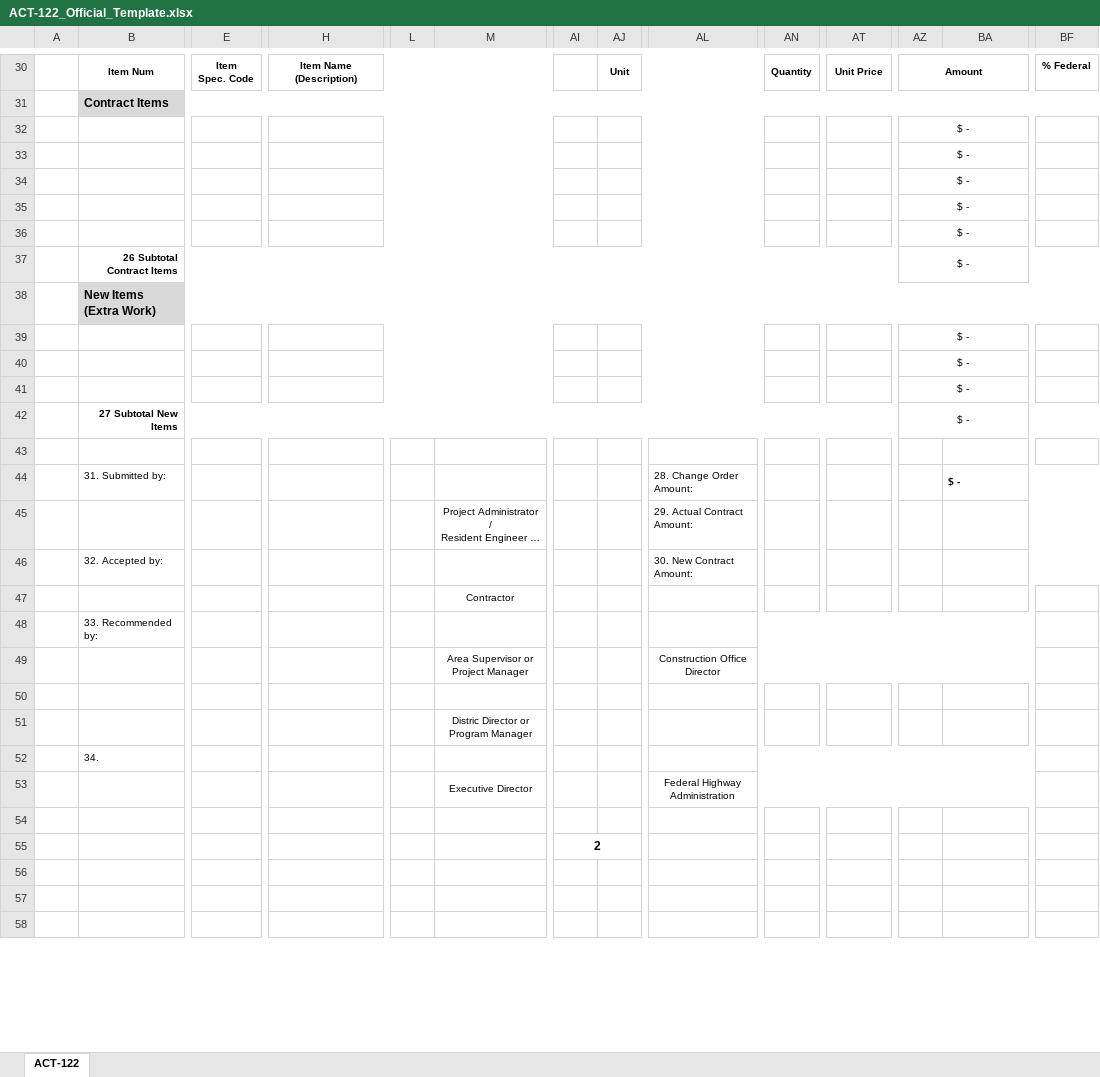
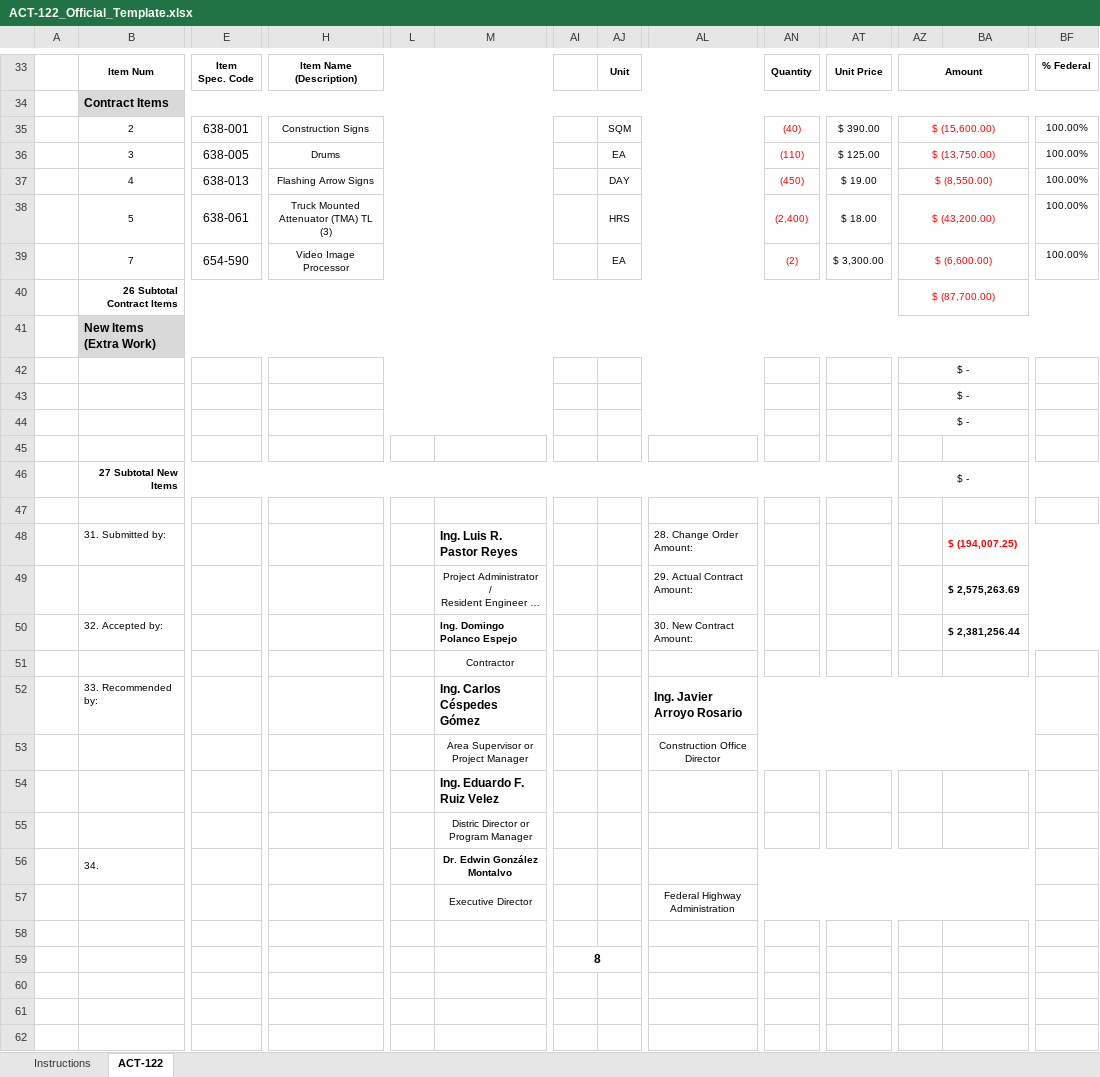
Before and after one commit to esaavedras-code/ACT-M2A, an Excel workbook: public/ACT-122_Official_Template.xlsx, sheet ACT-122, drawn as a sheet; only a part is shown, gaps mark what is left out; long unchanged cells end in …; values as stored, in another font and other column widths than the file's, no borders; charts and pictures not drawn; removed rows and columns are numbered as before the commit, all else as after; rows hold the shown columns only; the diff covers the shown part only; the diff names each change by its address in the sheet, - before the commit and + after, or states it on an @@ line.

```diff
--- a/public/ACT-122_Official_Template.xlsx (sheet ACT-122)
+++ b/public/ACT-122_Official_Template.xlsx (sheet ACT-122)
+sheet tab: Instructions
-row 32:  |  |  |  |  |  |  |  |  |  |  | $ -
-row 33:  |  |  |  |  |  |  |  |  |  |  | $ -
-row 34:  |  |  |  |  |  |  |  |  |  |  | $ -
-row 35:  |  |  |  |  |  |  |  |  |  |  | $ -
-row 36:  |  |  |  |  |  |  |  |  |  |  | $ -
+row 35:  | 2 | 638-001 | Construction Signs |  |  |  | SQM |  | (40) | $ 390.00 | $ (15,600.00) |  | 100.00%
+row 36:  | 3 | 638-005 | Drums |  |  |  | EA |  | (110) | $ 125.00 | $ (13,750.00) |  | 100.00%
+row 37:  | 4 | 638-013 | Flashing Arrow Signs |  |  |  | DAY |  | (450) | $ 19.00 | $ (8,550.00) |  | 100.00%
+row 38:  | 5 | 638-061 | Truck Mounted Attenuator (TMA) TL (3) |  |  |  | HRS |  | (2,400) | $ 18.00 | $ (43,200.00) |  | 100.00%
+row 39:  | 7 | 654-590 | Video Image Processor |  |  |  | EA |  | (2) | $ 3,300.00 | $ (6,600.00) |  | 100.00%
-AZ40: $ -
+AZ40: $ (87,700.00)
-AZ40 text colour: black
+AZ40 text colour: #FF0000
+row 45: (empty)
-M48: (empty)
+M48: Ing. Luis R. Pastor Reyes
-BA48: $ -
+BA48: $ (194,007.25)
-BA48 text colour: black
+BA48 text colour: #FF0000
-BA49: (empty)
+BA49: $ 2,575,263.69
-M50: (empty)
+M50: Ing. Domingo Polanco Espejo
-BA50: (empty)
+BA50: $ 2,381,256.44
-row 48:  | 33. Recommended by:
+row 52:  | 33. Recommended by: |  |  |  | Ing. Carlos Céspedes Gómez |  |  | Ing. Javier Arroyo Rosario
-M54: (empty)
+M54: Ing. Eduardo F. Ruiz Velez
-M56: (empty)
+M56: Dr. Edwin González Montalvo
-AI59: 2
+AI59: 8
```
Also changed, not shown: 7 added rows, 4 removed rows, 13 edited cells and merged cells elsewhere in this sheet, formulas that keep their value, charts or pictures, Documentos/ACT-122 CHO Instrucciones CELDAS EXCEL.xlsx, 8 other files.
